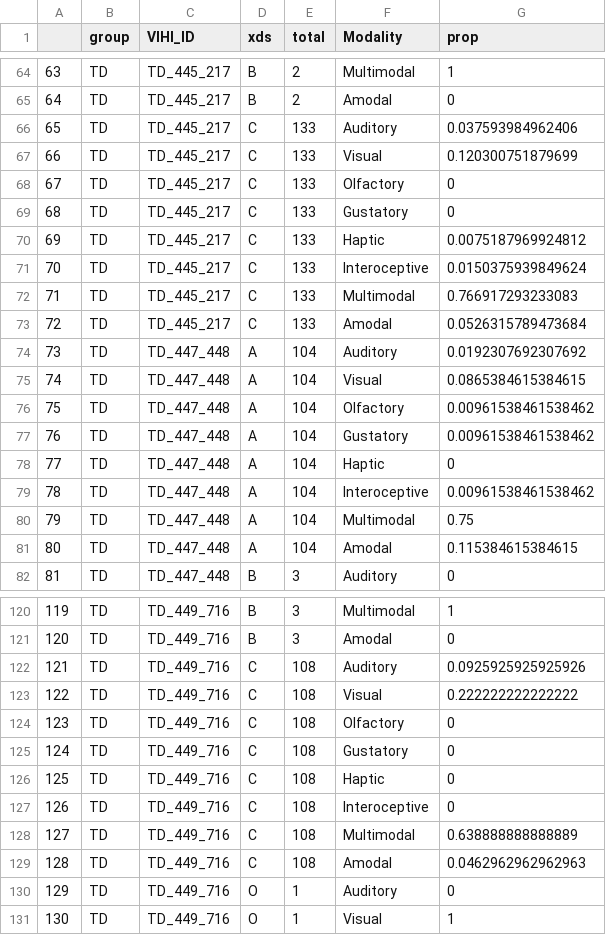
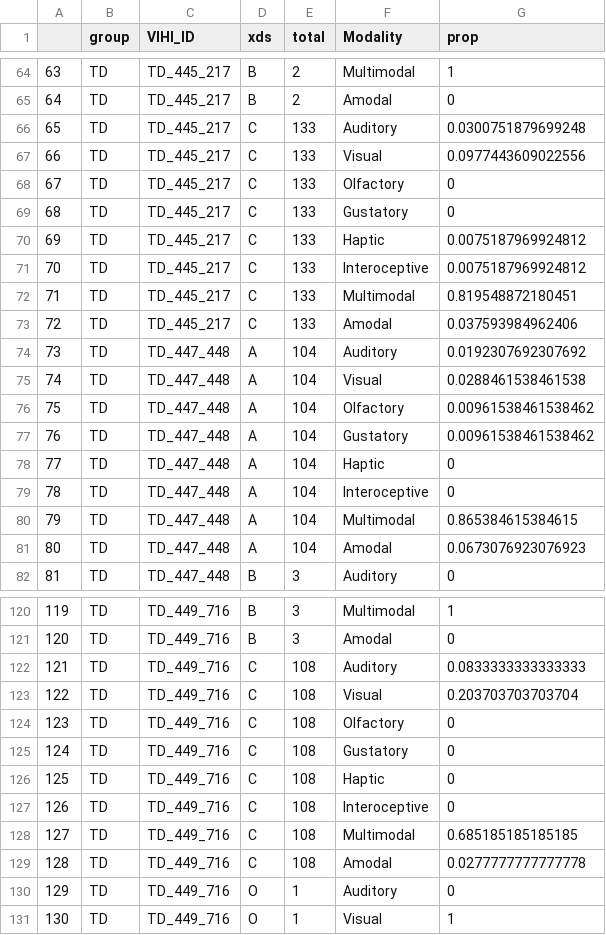
Before and after one commit to BergelsonLab/input_quality, a CSV file: data/LENA/Transcripts/sensory_props.csv, drawn as a sheet; only a part is shown, gaps mark what is left out; the diff covers the shown part only.

```diff
--- a/data/LENA/Transcripts/sensory_props.csv
+++ b/data/LENA/Transcripts/sensory_props.csv
@@ -65,4 +65,4 @@
 "64","TD","TD_445_217","B",2,"Amodal",0
-"65","TD","TD_445_217","C",133,"Auditory",0.037593984962406
-"66","TD","TD_445_217","C",133,"Visual",0.120300751879699
+"65","TD","TD_445_217","C",133,"Auditory",0.0300751879699248
+"66","TD","TD_445_217","C",133,"Visual",0.0977443609022556
 "67","TD","TD_445_217","C",133,"Olfactory",0
@@ -70,7 +70,7 @@
 "69","TD","TD_445_217","C",133,"Haptic",0.0075187969924812
-"70","TD","TD_445_217","C",133,"Interoceptive",0.0150375939849624
-"71","TD","TD_445_217","C",133,"Multimodal",0.766917293233083
-"72","TD","TD_445_217","C",133,"Amodal",0.0526315789473684
+"70","TD","TD_445_217","C",133,"Interoceptive",0.0075187969924812
+"71","TD","TD_445_217","C",133,"Multimodal",0.819548872180451
+"72","TD","TD_445_217","C",133,"Amodal",0.037593984962406
 "73","TD","TD_447_448","A",104,"Auditory",0.0192307692307692
-"74","TD","TD_447_448","A",104,"Visual",0.0865384615384615
+"74","TD","TD_447_448","A",104,"Visual",0.0288461538461538
 "75","TD","TD_447_448","A",104,"Olfactory",0.00961538461538462
@@ -78,5 +78,5 @@
 "77","TD","TD_447_448","A",104,"Haptic",0
-"78","TD","TD_447_448","A",104,"Interoceptive",0.00961538461538462
-"79","TD","TD_447_448","A",104,"Multimodal",0.75
-"80","TD","TD_447_448","A",104,"Amodal",0.115384615384615
+"78","TD","TD_447_448","A",104,"Interoceptive",0
+"79","TD","TD_447_448","A",104,"Multimodal",0.865384615384615
+"80","TD","TD_447_448","A",104,"Amodal",0.0673076923076923
 "81","TD","TD_447_448","B",3,"Auditory",0
@@ -121,4 +121,4 @@
 "120","TD","TD_449_716","B",3,"Amodal",0
-"121","TD","TD_449_716","C",108,"Auditory",0.0925925925925926
-"122","TD","TD_449_716","C",108,"Visual",0.222222222222222
+"121","TD","TD_449_716","C",108,"Auditory",0.0833333333333333
+"122","TD","TD_449_716","C",108,"Visual",0.203703703703704
 "123","TD","TD_449_716","C",108,"Olfactory",0
@@ -127,4 +127,4 @@
 "126","TD","TD_449_716","C",108,"Interoceptive",0
-"127","TD","TD_449_716","C",108,"Multimodal",0.638888888888889
-"128","TD","TD_449_716","C",108,"Amodal",0.0462962962962963
+"127","TD","TD_449_716","C",108,"Multimodal",0.685185185185185
+"128","TD","TD_449_716","C",108,"Amodal",0.0277777777777778
 "129","TD","TD_449_716","O",1,"Auditory",0
```
Also changed, not shown: 182 edited cells elsewhere in this file, 3 other files.
